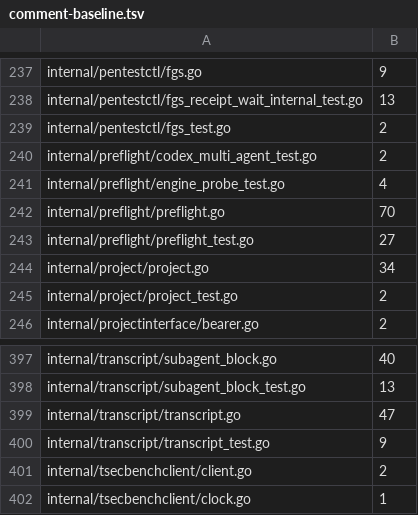
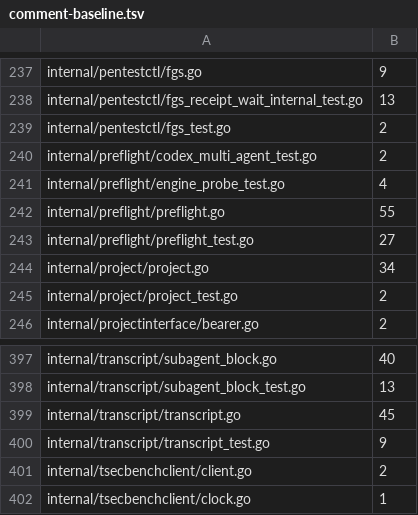
Before and after one commit to n1majne3/CyberPenda, a TSV file: scripts/comment-baseline.tsv, drawn as a sheet; only a part is shown, gaps mark what is left out.

Commit message:
chore: drop moved comments in new split files and tighten comment baseline

```diff
--- a/scripts/comment-baseline.tsv
+++ b/scripts/comment-baseline.tsv
@@ -241,3 +241,3 @@ internal/preflight/codex_multi_agent_test.go	2
 internal/preflight/engine_probe_test.go	4
-internal/preflight/preflight.go	70
+internal/preflight/preflight.go	55
 internal/preflight/preflight_test.go	27
@@ -398,3 +398,3 @@ internal/transcript/subagent_block.go	40
 internal/transcript/subagent_block_test.go	13
-internal/transcript/transcript.go	47
+internal/transcript/transcript.go	45
 internal/transcript/transcript_test.go	9
```
Also changed, not shown: 2 other files.
